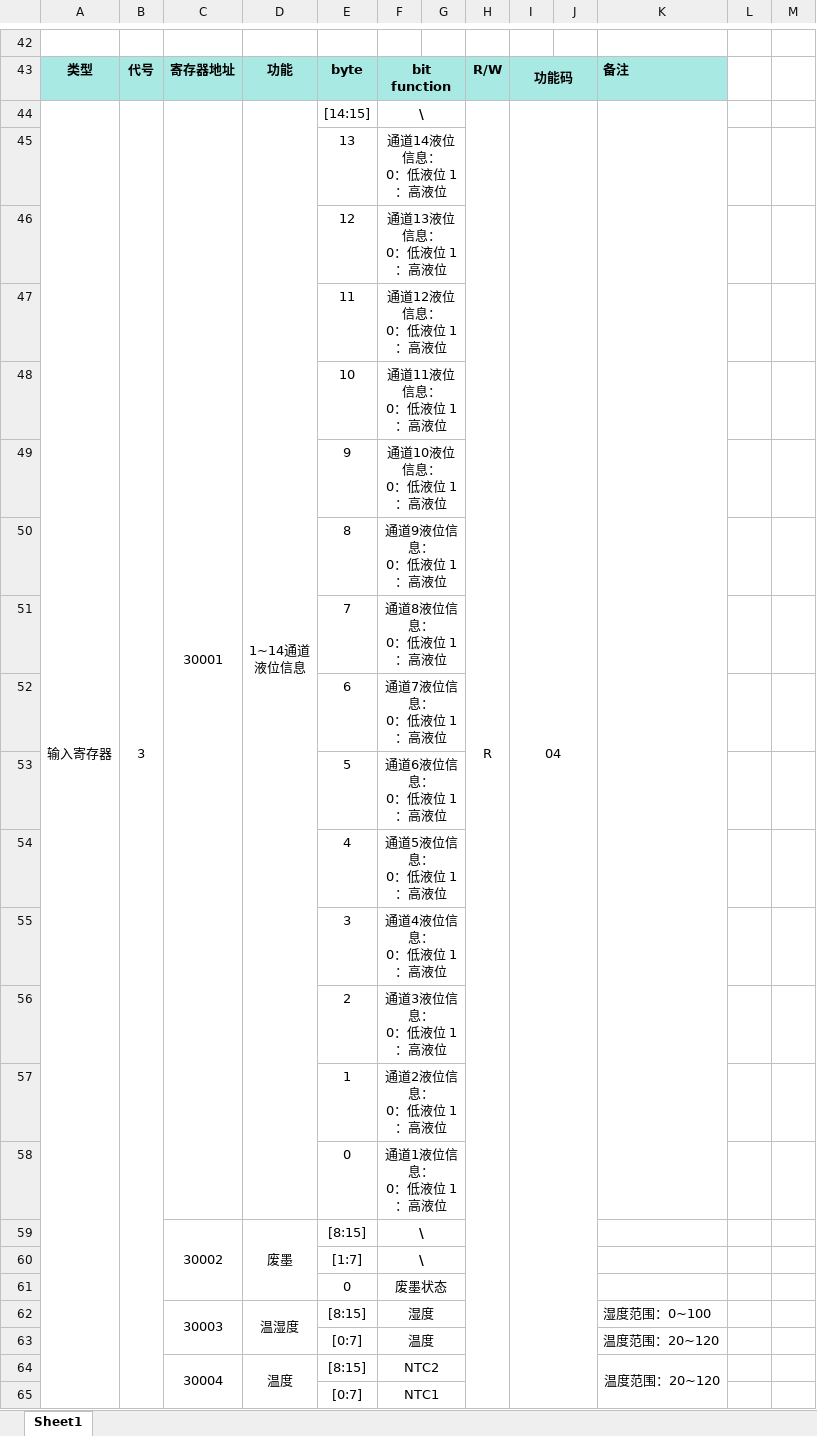
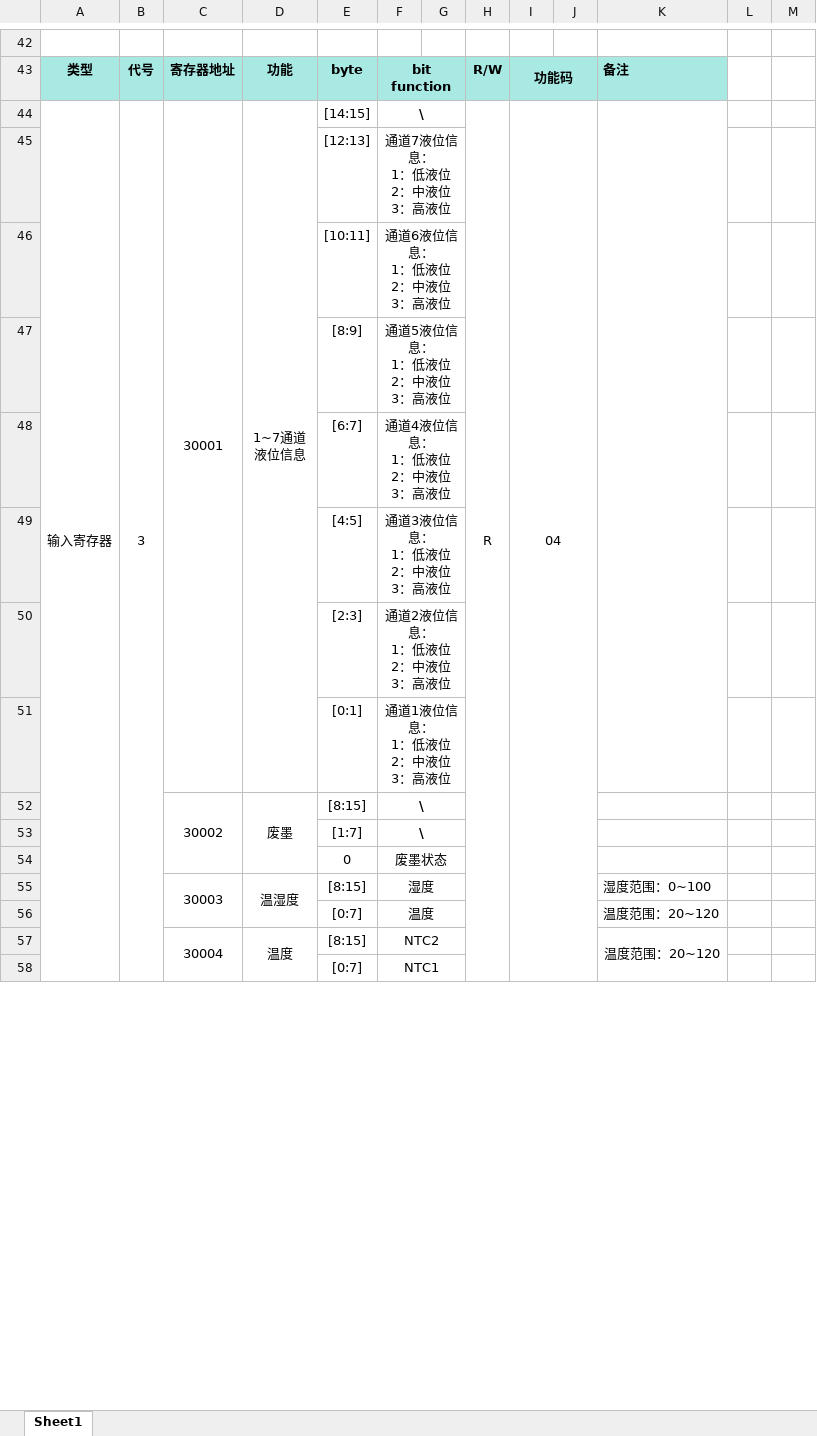
Before and after one commit to qm-sy/QDC01_D, an Excel workbook: resource/QDC01D+EB_Modbus规约_20250512.xlsx, sheet Sheet1, drawn as a sheet; only a part is shown, gaps mark what is left out; values as stored, in another font and other column widths than the file's, no borders; removed rows and columns are numbered as before the commit, all else as after; ↵ is a line break in a cell; the diff names each change by its address in the sheet, - before the commit and + after, or states it on an @@ line.

```diff
--- a/resource/QDC01D+EB_Modbus规约_20250512.xlsx (sheet Sheet1)
+++ b/resource/QDC01D+EB_Modbus规约_20250512.xlsx (sheet Sheet1)
-D44: 1~14通道 ↵ 液位信息
+D44: 1~7通道 ↵ 液位信息
-row 45:  |  |  |  | 13 | 通道14液位信息： ↵ 0：低液位 1：高液位
-row 46:  |  |  |  | 12 | 通道13液位信息： ↵ 0：低液位 1：高液位
-row 47:  |  |  |  | 11 | 通道12液位信息： ↵ 0：低液位 1：高液位
-row 48:  |  |  |  | 10 | 通道11液位信息： ↵ 0：低液位 1：高液位
-row 49:  |  |  |  | 9 | 通道10液位信息： ↵ 0：低液位 1：高液位
-row 50:  |  |  |  | 8 | 通道9液位信息： ↵ 0：低液位 1：高液位
-row 51:  |  |  |  | 7 | 通道8液位信息： ↵ 0：低液位 1：高液位
-row 52:  |  |  |  | 6 | 通道7液位信息： ↵ 0：低液位 1：高液位
-row 53:  |  |  |  | 5 | 通道6液位信息： ↵ 0：低液位 1：高液位
-row 54:  |  |  |  | 4 | 通道5液位信息： ↵ 0：低液位 1：高液位
-row 55:  |  |  |  | 3 | 通道4液位信息： ↵ 0：低液位 1：高液位
-row 56:  |  |  |  | 2 | 通道3液位信息： ↵ 0：低液位 1：高液位
-row 57:  |  |  |  | 1 | 通道2液位信息： ↵ 0：低液位 1：高液位
-row 58:  |  |  |  | 0 | 通道1液位信息： ↵ 0：低液位 1：高液位
+row 45:  |  |  |  | [12:13] | 通道7液位信息： ↵ 1：低液位 ↵ 2：中液位 ↵ 3：高液位
+row 46:  |  |  |  | [10:11] | 通道6液位信息： ↵ 1：低液位 ↵ 2：中液位 ↵ 3：高液位
+row 47:  |  |  |  | [8:9] | 通道5液位信息： ↵ 1：低液位 ↵ 2：中液位 ↵ 3：高液位
+row 48:  |  |  |  | [6:7] | 通道4液位信息： ↵ 1：低液位 ↵ 2：中液位 ↵ 3：高液位
+row 49:  |  |  |  | [4:5] | 通道3液位信息： ↵ 1：低液位 ↵ 2：中液位 ↵ 3：高液位
+row 50:  |  |  |  | [2:3] | 通道2液位信息： ↵ 1：低液位 ↵ 2：中液位 ↵ 3：高液位
+row 51:  |  |  |  | [0:1] | 通道1液位信息： ↵ 1：低液位 ↵ 2：中液位 ↵ 3：高液位
```
Also changed, not shown: 40 other files.
